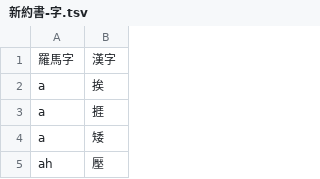
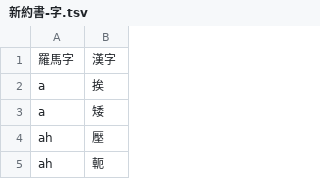
Before and after one commit to shinzoqchiuq/books-in-wu-romanization, a TSV file: sing-iah-shü-1868/新約書-字.tsv, drawn as a sheet; only a part is shown; the shorter side is filled out with more unchanged rows; the diff names each change by its address in the sheet, - before the commit and + after, or states it on an @@ line.

```diff
--- a/sing-iah-shü-1868/新約書-字.tsv
+++ b/sing-iah-shü-1868/新約書-字.tsv
-row 3: a | 捱
```
Also changed, not shown: sing-iah-shü-1868/新約書-詞.tsv, tsʽông-shü-kyi-1899/創世記-字.tsv, 6 other files.
